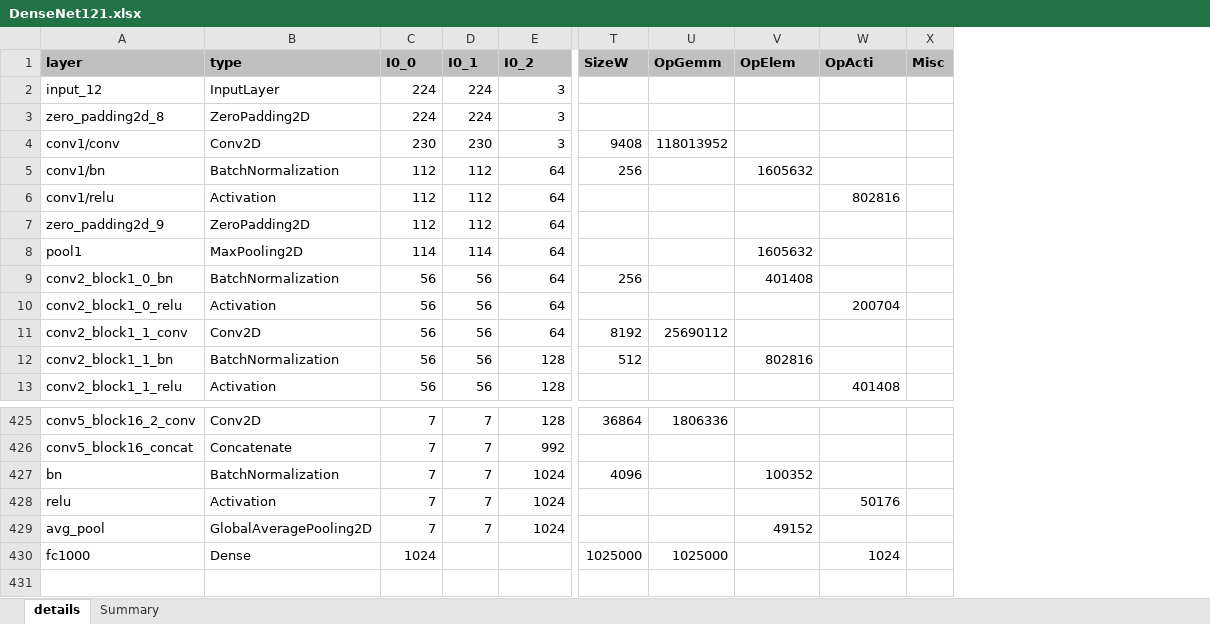
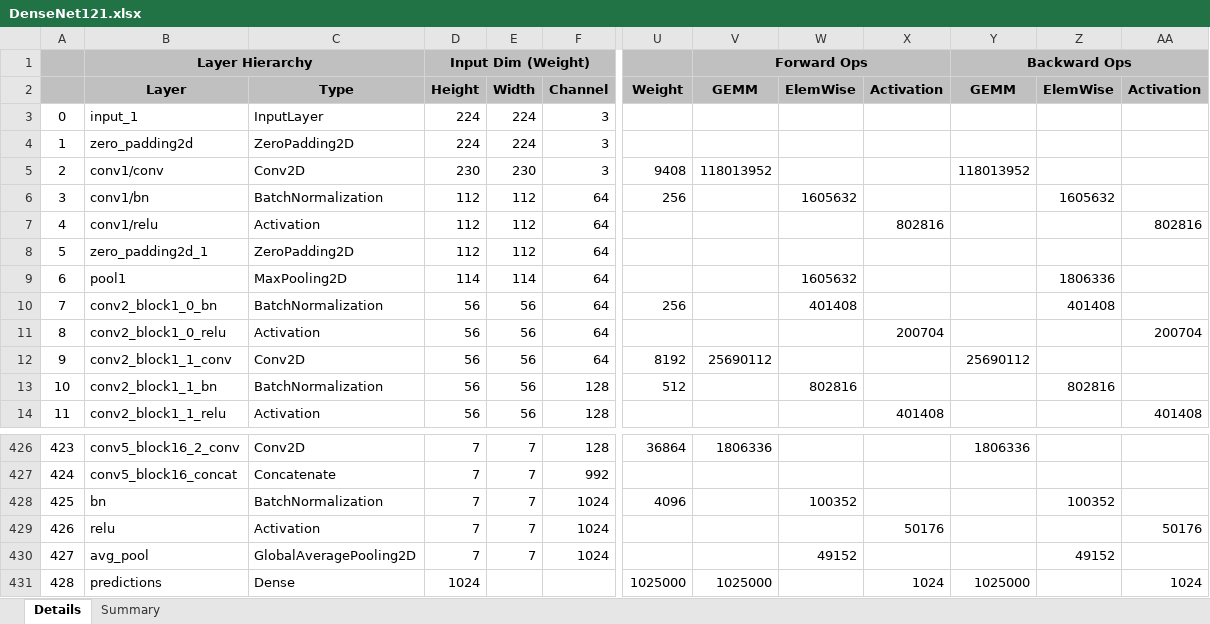
Before and after one commit to zuchunshan/NNparser, an Excel workbook: outputs/tf/DenseNet121.xlsx, sheet Details, drawn as a sheet; only a part is shown, gaps mark what is left out; values as stored, in another font and other column widths than the file's, no borders; conditional formats not drawn; removed rows and columns are numbered as before the commit, all else as after; rows hold the shown columns only; the diff names each change by its address in the sheet, - before the commit and + after, or states it on an @@ line.

```diff
--- a/outputs/tf/DenseNet121.xlsx (sheet Details)
+++ b/outputs/tf/DenseNet121.xlsx (sheet Details)
-sheet tab: details
+sheet tab: Details
+column A, rows 3-14: 0 | 1 | 2 | 3 | 4 | 5 | 6 | 7 | 8 | 9 | 10 | 11; rows 426-431: 423 | 424 | 425 | 426 | 427 | 428
-column X, empty
+column Y, rows 5-12: 118013952 |  |  |  |  |  |  | 25690112; rows 426-431: 1806336 |  |  |  |  | 1025000
+column Z, rows 6-13: 1605632 |  |  | 1806336 | 401408 |  |  | 802816; rows 428-430: 100352 |  | 49152
+column AA, rows 7-14: 802816 |  |  |  | 200704 |  |  | 401408; rows 429-431: 50176 |  | 1024
-row 1: layer | type | I0_0 | I0_1 | I0_2 | SizeW | OpGemm | OpElem | OpActi | Misc
+row 1:  | Layer Hierarchy |  | Input Dim (Weight) |  |  |  | Forward Ops |  |  | Backward Ops
+row 2:  | Layer | Type | Height | Width | Channel | Weight | GEMM | ElemWise | Activation | GEMM | ElemWise | Activation
-B3: input_12
+B3: input_1
-B4: zero_padding2d_8
+B4: zero_padding2d
-B8: zero_padding2d_9
+B8: zero_padding2d_1
-B431: fc1000
+B431: predictions
```
Also changed, not shown: sheet Summary, outputs/tf/DenseNet169.xlsx, outputs/tf/DenseNet201.xlsx, 36 other files.
